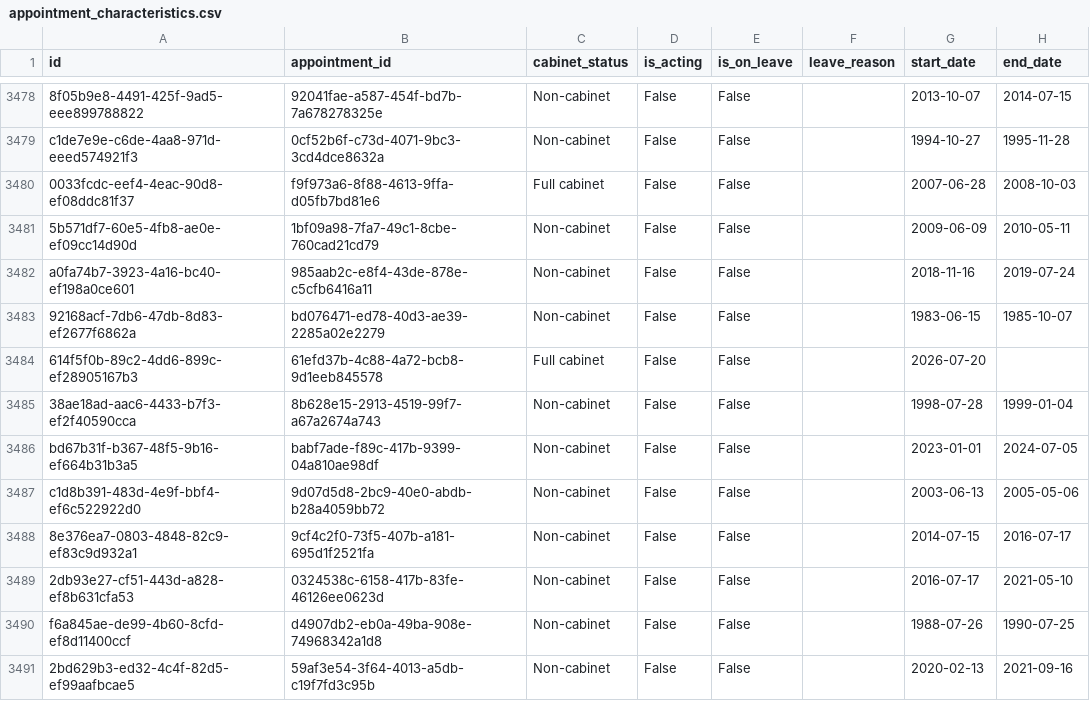
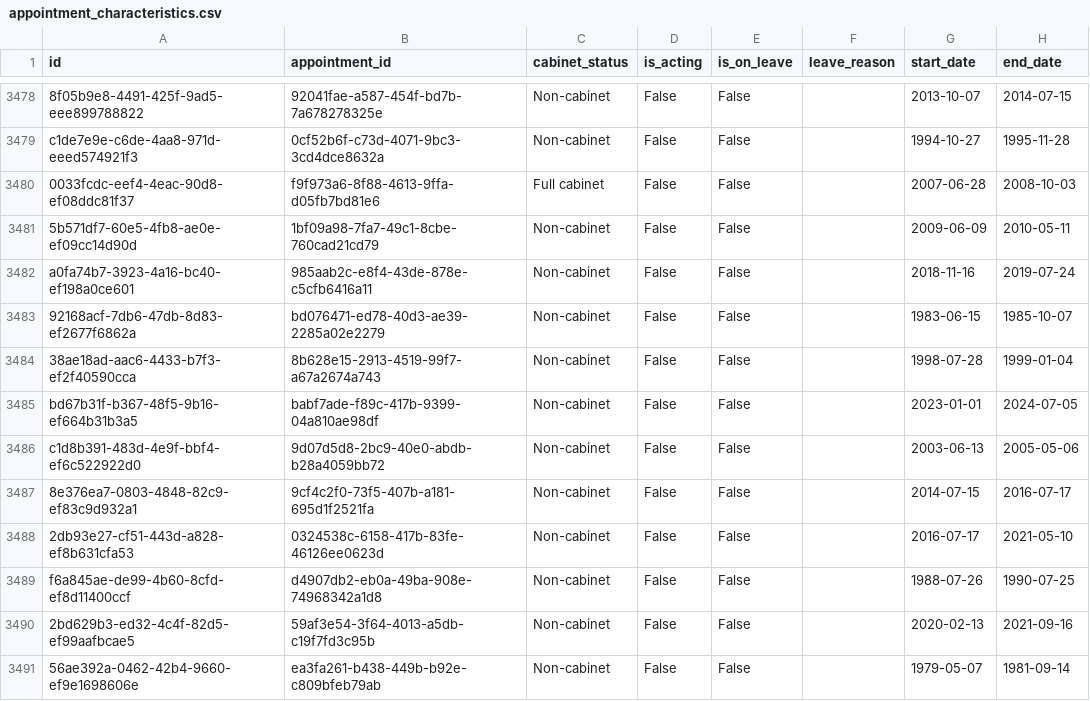
Before and after one commit to instituteforgov/ifg-ministers-database-public, a CSV file: data/appointment_characteristics.csv, drawn as a sheet; only a part is shown, gaps mark what is left out; the shorter side is filled out with more unchanged rows; the diff names each change by its address in the sheet, - before the commit and + after, or states it on an @@ line.

Commit message:
Update data

```diff
--- a/data/appointment_characteristics.csv
+++ b/data/appointment_characteristics.csv
-row 3484: 614f5f0b-89c2-4dd6-899c-ef28905167b3 | 61efd37b-4c88-4a72-bcb8-9d1eeb845578 | Full cabinet | False | False |  | 2026-07-20
```
Also changed, not shown: 1 other file.
